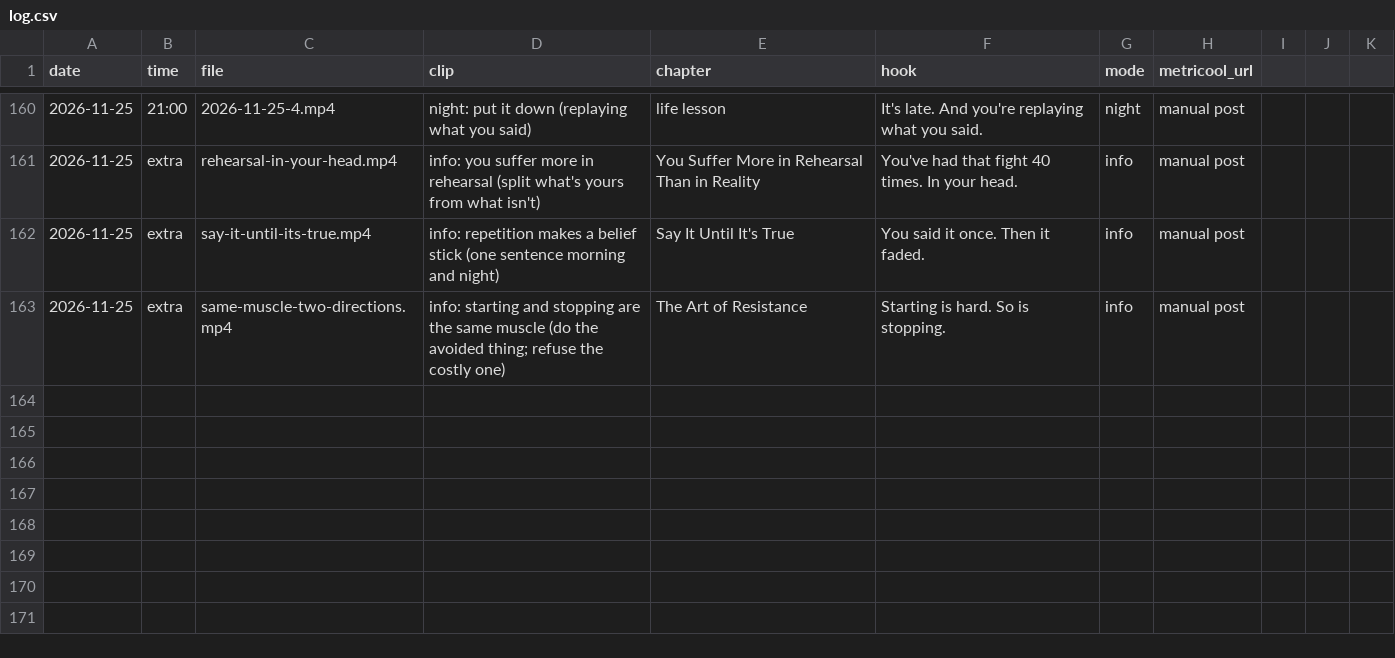
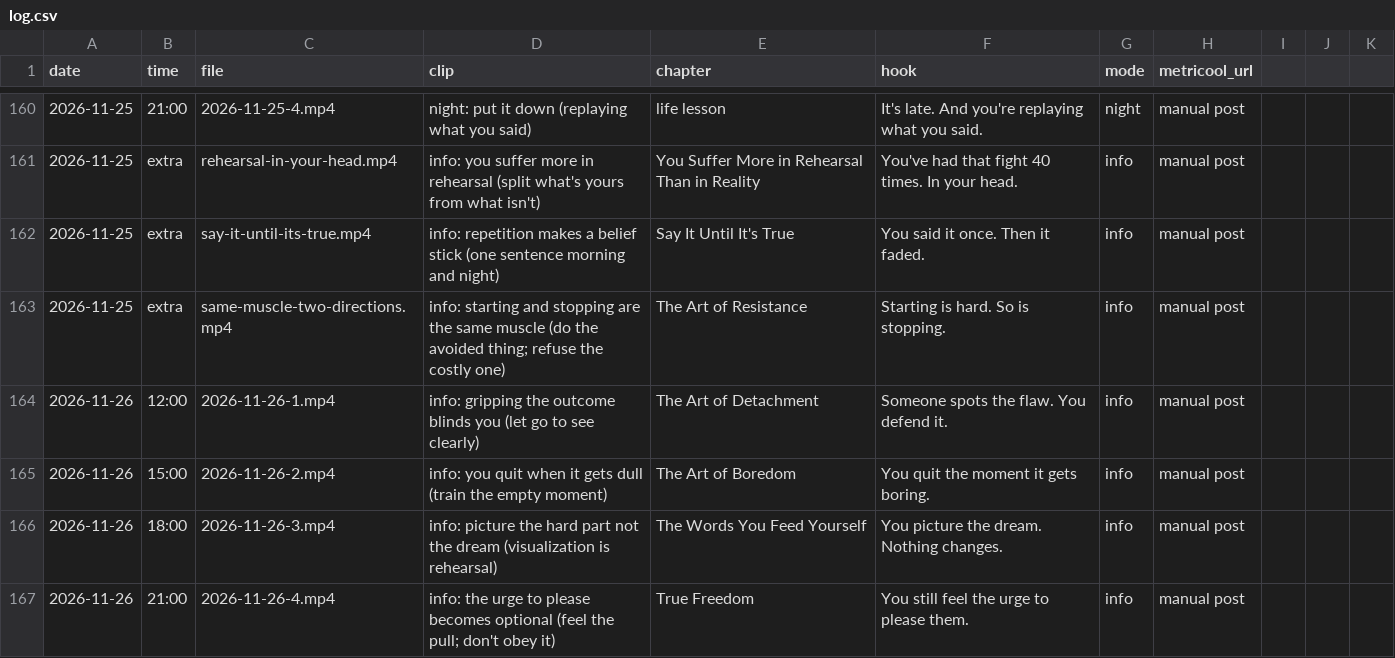
Before and after one commit to adriaanisufi-ops/ladder-content, a CSV file: log.csv, drawn as a sheet; only a part is shown, gaps mark what is left out.

```diff
--- a/log.csv
+++ b/log.csv
@@ -163 +163,5 @@ date,time,file,clip,chapter,hook,mode,metricool_url
 2026-11-25,extra,same-muscle-two-directions.mp4,info: starting and stopping are the same muscle (do the avoided thing; refuse the costly one),The Art of Resistance,Starting is hard. So is stopping.,info,manual post
+2026-11-26,12:00,2026-11-26-1.mp4,info: gripping the outcome blinds you (let go to see clearly),The Art of Detachment,Someone spots the flaw. You defend it.,info,manual post
+2026-11-26,15:00,2026-11-26-2.mp4,info: you quit when it gets dull (train the empty moment),The Art of Boredom,You quit the moment it gets boring.,info,manual post
+2026-11-26,18:00,2026-11-26-3.mp4,info: picture the hard part not the dream (visualization is rehearsal),The Words You Feed Yourself,You picture the dream. Nothing changes.,info,manual post
+2026-11-26,21:00,2026-11-26-4.mp4,info: the urge to please becomes optional (feel the pull; don't obey it),True Freedom,You still feel the urge to please them.,info,manual post
```
Also changed, not shown: 1 other file.
